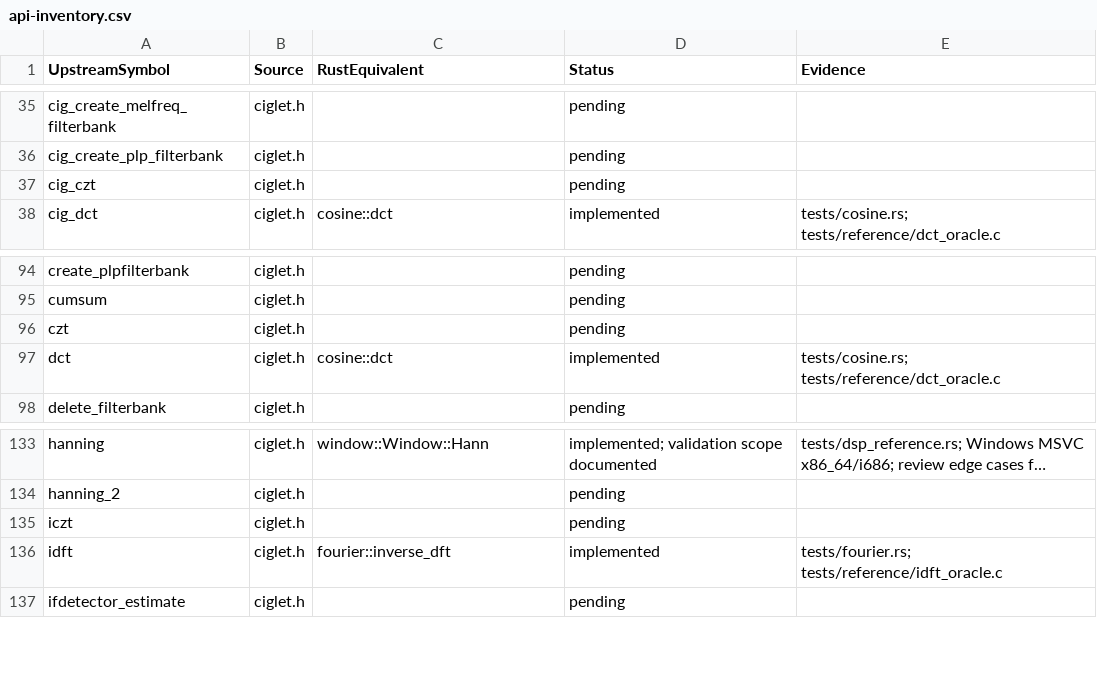
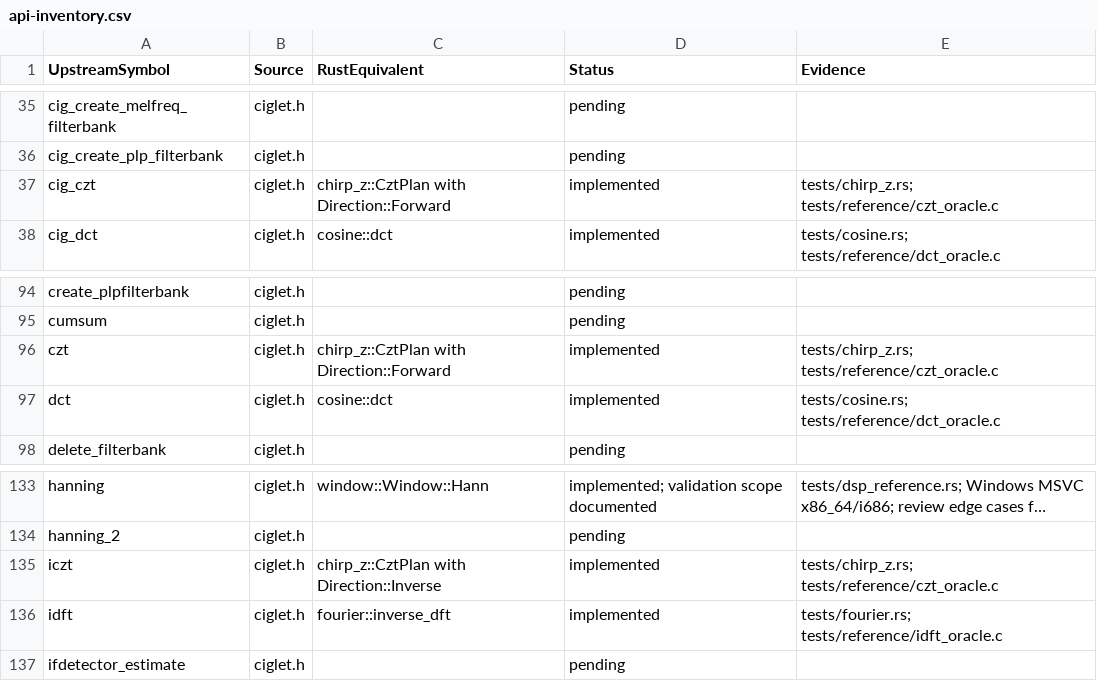
Before and after one commit to Lqm1/ciglet-rs, a CSV file: docs/api-inventory.csv, drawn as a sheet; only a part is shown, gaps mark what is left out; long unchanged cells end in ….

Commit message:
feat: add reusable compatible chirp-z transforms

```diff
--- a/docs/api-inventory.csv
+++ b/docs/api-inventory.csv
@@ -36,3 +36,3 @@
 "cig_create_plp_filterbank","ciglet.h","","pending",""
-"cig_czt","ciglet.h","","pending",""
+"cig_czt","ciglet.h","chirp_z::CztPlan with Direction::Forward","implemented","tests/chirp_z.rs; tests/reference/czt_oracle.c"
 "cig_dct","ciglet.h","cosine::dct","implemented","tests/cosine.rs; tests/reference/dct_oracle.c"
@@ -95,3 +95,3 @@
 "cumsum","ciglet.h","","pending",""
-"czt","ciglet.h","","pending",""
+"czt","ciglet.h","chirp_z::CztPlan with Direction::Forward","implemented","tests/chirp_z.rs; tests/reference/czt_oracle.c"
 "dct","ciglet.h","cosine::dct","implemented","tests/cosine.rs; tests/reference/dct_oracle.c"
@@ -134,3 +134,3 @@
 "hanning_2","ciglet.h","","pending",""
-"iczt","ciglet.h","","pending",""
+"iczt","ciglet.h","chirp_z::CztPlan with Direction::Inverse","implemented","tests/chirp_z.rs; tests/reference/czt_oracle.c"
 "idft","ciglet.h","fourier::inverse_dft","implemented","tests/fourier.rs; tests/reference/idft_oracle.c"
```
Also changed, not shown: 9 other files.
